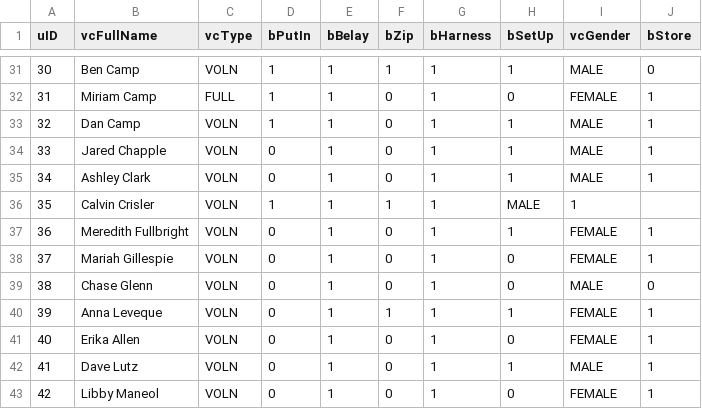
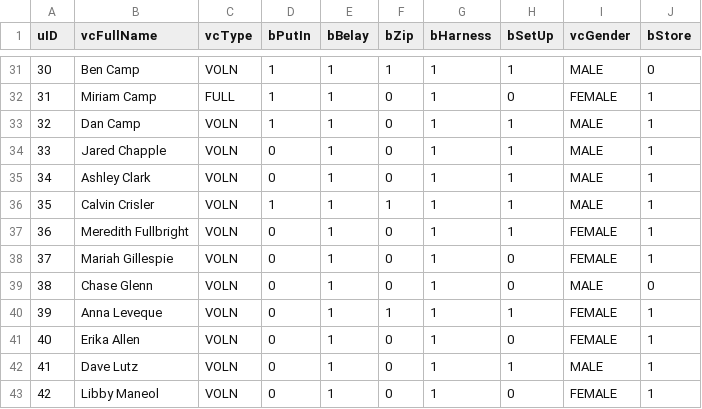
Before and after one commit to colemanpoje/CampHighlandScheduling, a CSV file: CampHighlandScheduling/Database/WorkerDB.csv, drawn as a sheet; only a part is shown, gaps mark what is left out.

Commit message:
Update WorkerDB.csv

```diff
--- a/CampHighlandScheduling/Database/WorkerDB.csv
+++ b/CampHighlandScheduling/Database/WorkerDB.csv
@@ -35,3 +35,3 @@ uID,vcFullName,vcType,bPutIn,bBelay,bZip,bHarness,bSetUp,vcGender,bStore
 34,Ashley Clark,VOLN,0,1,0,1,1,MALE,1
-35,Calvin Crisler,VOLN,1,1,1,1,MALE,1
+35,Calvin Crisler,VOLN,1,1,1,1,1,MALE,1
 36,Meredith Fullbright,VOLN,0,1,0,1,1,FEMALE,1
```
